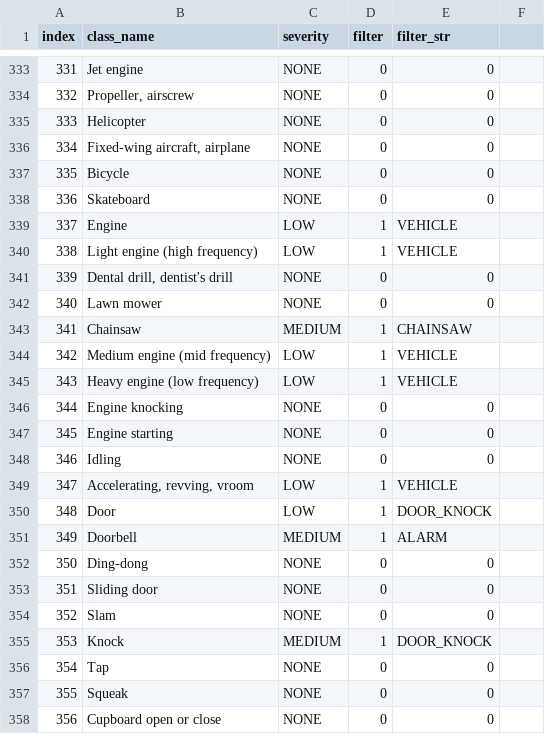
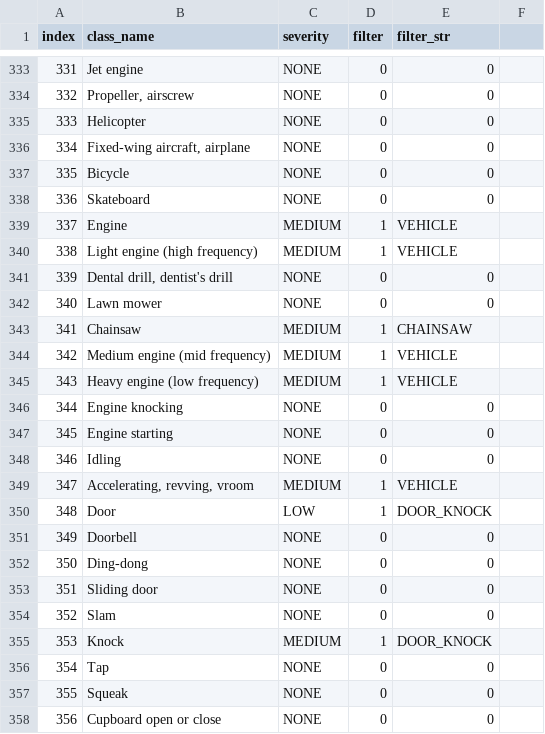
Before and after one commit to FitHanu/sound-recognition-ai, a CSV file: app/src/main/assets/models/yamnet/classes_default_config_filter.csv, drawn as a sheet; only a part is shown, gaps mark what is left out; the diff covers the shown part only.

```diff
--- a/app/src/main/assets/models/yamnet/classes_default_config_filter.csv
+++ b/app/src/main/assets/models/yamnet/classes_default_config_filter.csv
@@ -338,4 +338,4 @@ index,class_name,severity,filter,filter_str
 336,Skateboard,NONE,0,0
-337,Engine,LOW,1,VEHICLE
-338,Light engine (high frequency),LOW,1,VEHICLE
+337,Engine,MEDIUM,1,VEHICLE
+338,Light engine (high frequency),MEDIUM,1,VEHICLE
 339,"Dental drill, dentist's drill",NONE,0,0
@@ -343,4 +343,4 @@ index,class_name,severity,filter,filter_str
 341,Chainsaw,MEDIUM,1,CHAINSAW
-342,Medium engine (mid frequency),LOW,1,VEHICLE
-343,Heavy engine (low frequency),LOW,1,VEHICLE
+342,Medium engine (mid frequency),MEDIUM,1,VEHICLE
+343,Heavy engine (low frequency),MEDIUM,1,VEHICLE
 344,Engine knocking,NONE,0,0
@@ -348,5 +348,5 @@ index,class_name,severity,filter,filter_str
 346,Idling,NONE,0,0
-347,"Accelerating, revving, vroom",LOW,1,VEHICLE
+347,"Accelerating, revving, vroom",MEDIUM,1,VEHICLE
 348,Door,LOW,1,DOOR_KNOCK
-349,Doorbell,MEDIUM,1,ALARM
+349,Doorbell,NONE,0,0
 350,Ding-dong,NONE,0,0
```
Also changed, not shown: 37 edited cells elsewhere in this file, 9 other files.
